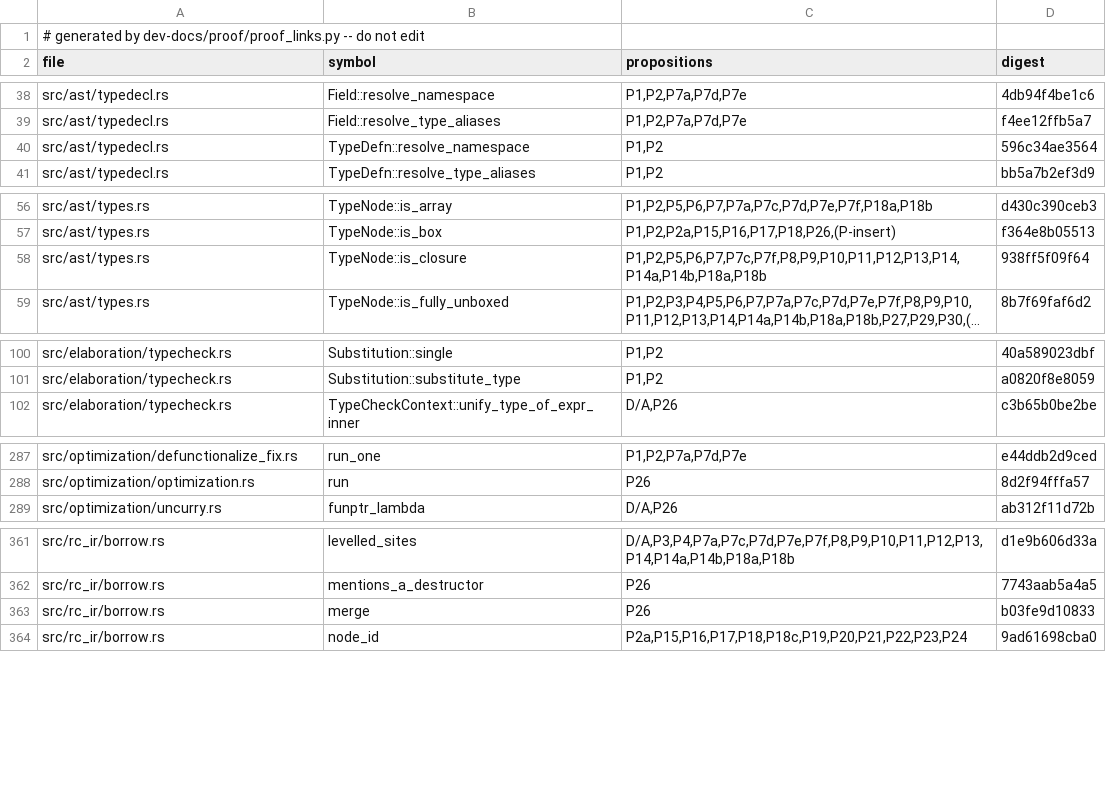
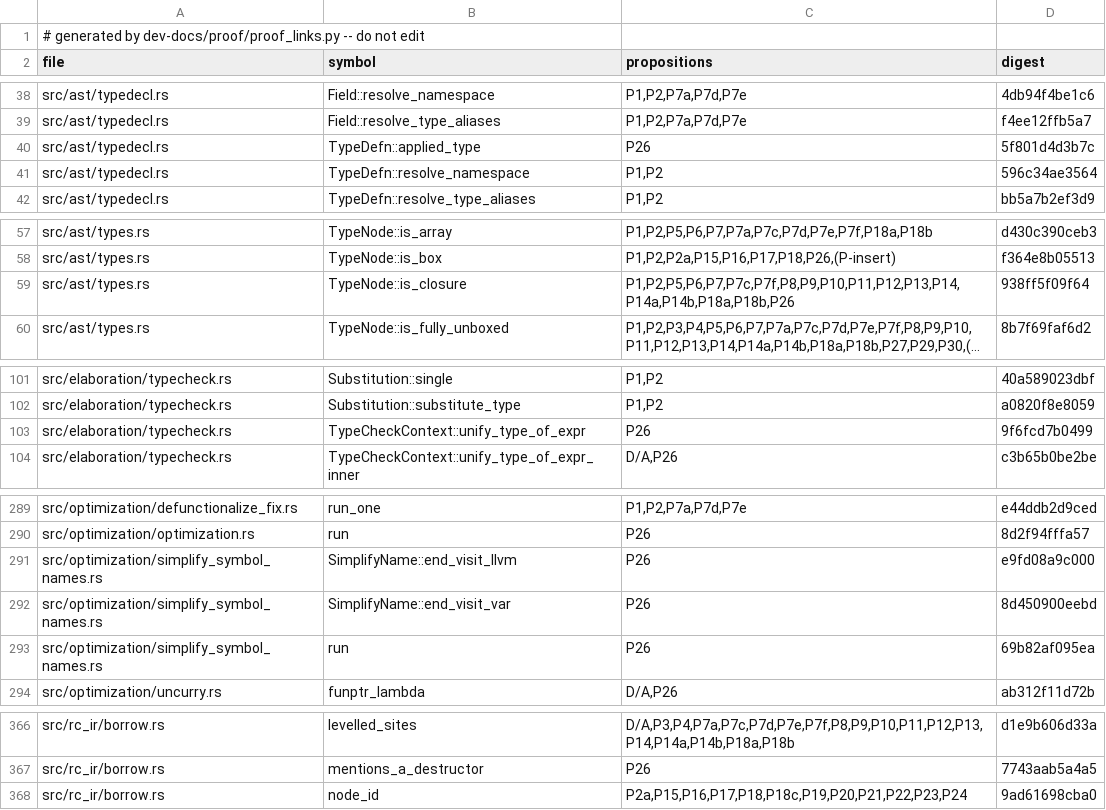
Before and after one commit to tttmmmyyyy/fixlang, a TSV file: dev-docs/proof/rc_ir/borrow-cancel/citations.tsv, drawn as a sheet; only a part is shown, gaps mark what is left out; long unchanged cells end in …; removed rows and columns are numbered as before the commit, all else as after; the diff covers the shown part only; the diff names each change by its address in the sheet, - before the commit and + after, or states it on an @@ line.

```diff
--- a/dev-docs/proof/rc_ir/borrow-cancel/citations.tsv
+++ b/dev-docs/proof/rc_ir/borrow-cancel/citations.tsv
+row 40: src/ast/typedecl.rs | TypeDefn::applied_type | P26 | 5f801d4d3b7c
-C59 (propositions): P1,P2,P5,P6,P7,P7c,P7f,P8,P9,P10,P11,P12,P13,P14,P14a,P14b,P18a,P18b
+C59 (propositions): P1,P2,P5,P6,P7,P7c,P7f,P8,P9,P10,P11,P12,P13,P14,P14a,P14b,P18a,P18b,P26
+row 103: src/elaboration/typecheck.rs | TypeCheckContext::unify_type_of_expr | P26 | 9f6fcd7b0499
+row 291: src/optimization/simplify_symbol_names.rs | SimplifyName::end_visit_llvm | P26 | e9fd08a9c000
+row 292: src/optimization/simplify_symbol_names.rs | SimplifyName::end_visit_var | P26 | 8d450900eebd
+row 293: src/optimization/simplify_symbol_names.rs | run | P26 | 69b82af095ea
-row 363: src/rc_ir/borrow.rs | merge | P26 | b03fe9d10833
```
Also changed, not shown: 5 edited cells elsewhere in this file, 7 other files.
